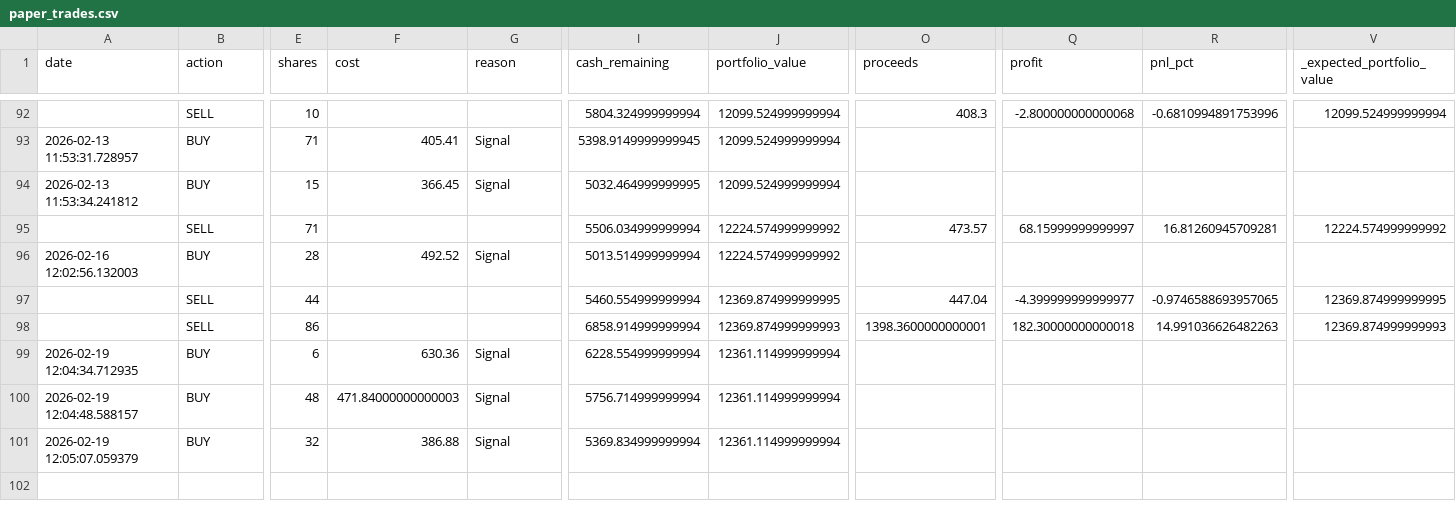
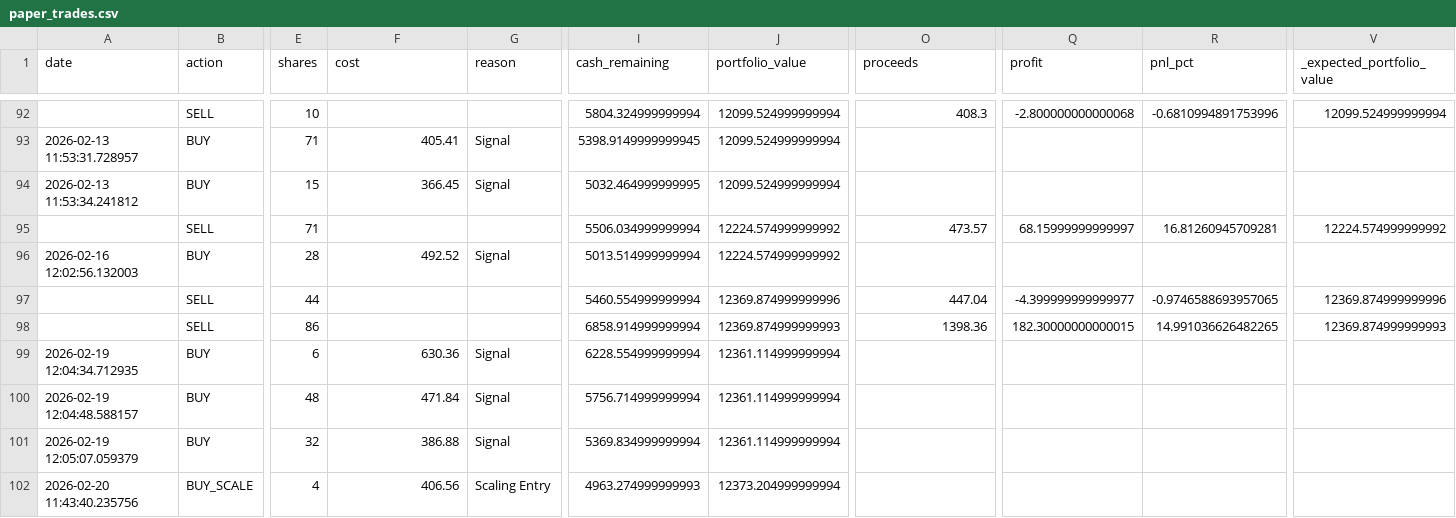
Before and after one commit to Samie-mirghani/insider-cluster-watch, a CSV file: data/paper_trades.csv, drawn as a sheet; only a part is shown, gaps mark what is left out; rows hold the shown columns only; the diff names each change by its address in the sheet, - before the commit and + after, or states it on an @@ line.

```diff
--- a/data/paper_trades.csv
+++ b/data/paper_trades.csv
-J97 (portfolio_value): 12369.874999999995
+J97 (portfolio_value): 12369.874999999996
-V97 (_expected_portfolio_value): 12369.874999999995
+V97 (_expected_portfolio_value): 12369.874999999996
-O98 (proceeds): 1398.3600000000001
+O98 (proceeds): 1398.36
-Q98 (profit): 182.30000000000018
+Q98 (profit): 182.30000000000015
-R98 (pnl_pct): 14.991036626482263
+R98 (pnl_pct): 14.991036626482265
-F100 (cost): 471.84000000000003
+F100 (cost): 471.84
+row 102: 2026-02-20 11:43:40.235756 | BUY_SCALE | 4 | 406.56 | Scaling Entry | 4963.274999999993 | 12373.204999999994
```
Also changed, not shown: data/signals_history.csv, 13 other files.
